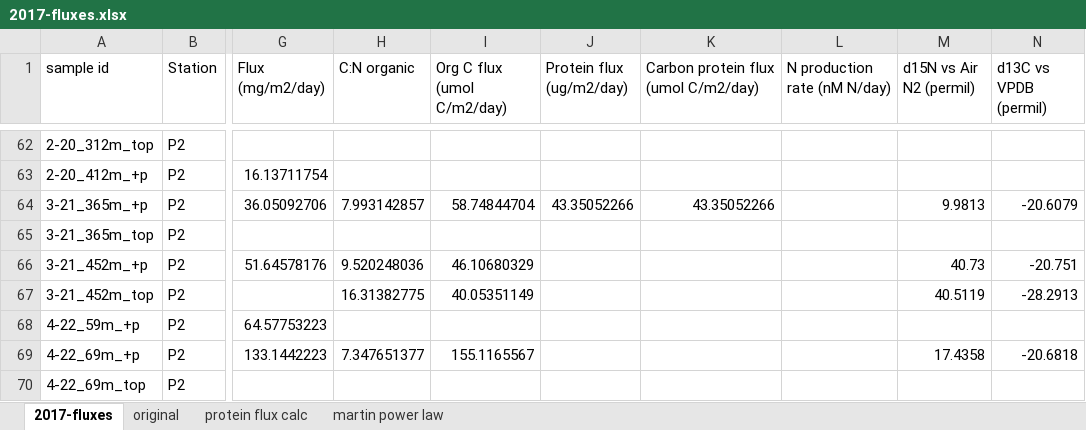
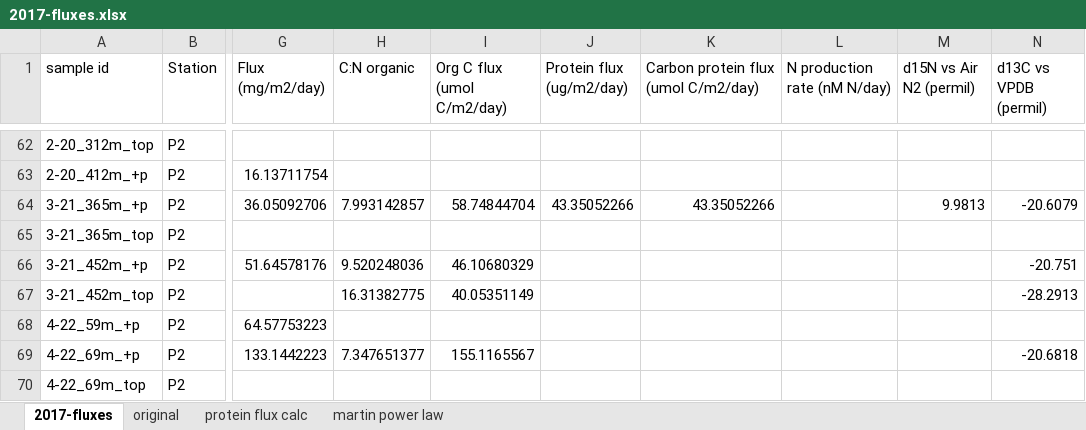
Before and after one commit to MeganEDuffy/2017-etnp, an Excel workbook: data/flux/2017-fluxes.xlsx, sheet 2017-fluxes, drawn as a sheet; only a part is shown, gaps mark what is left out; values as stored, in another font and other column widths than the file's, no borders; the diff covers the shown part only; the diff names each change by its address in the sheet, - before the commit and + after, or states it on an @@ line.

```diff
--- a/data/flux/2017-fluxes.xlsx (sheet 2017-fluxes)
+++ b/data/flux/2017-fluxes.xlsx (sheet 2017-fluxes)
-M66 (d15N vs Air N2 (permil)): 40.73
+M66 (d15N vs Air N2 (permil)): (empty)
-M67 (d15N vs Air N2 (permil)): 40.5119
+M67 (d15N vs Air N2 (permil)): (empty)
-M69 (d15N vs Air N2 (permil)): 17.4358
+M69 (d15N vs Air N2 (permil)): (empty)
```
Also changed, not shown: 11 edited cells elsewhere in this sheet, charts or pictures, 4 other files.
